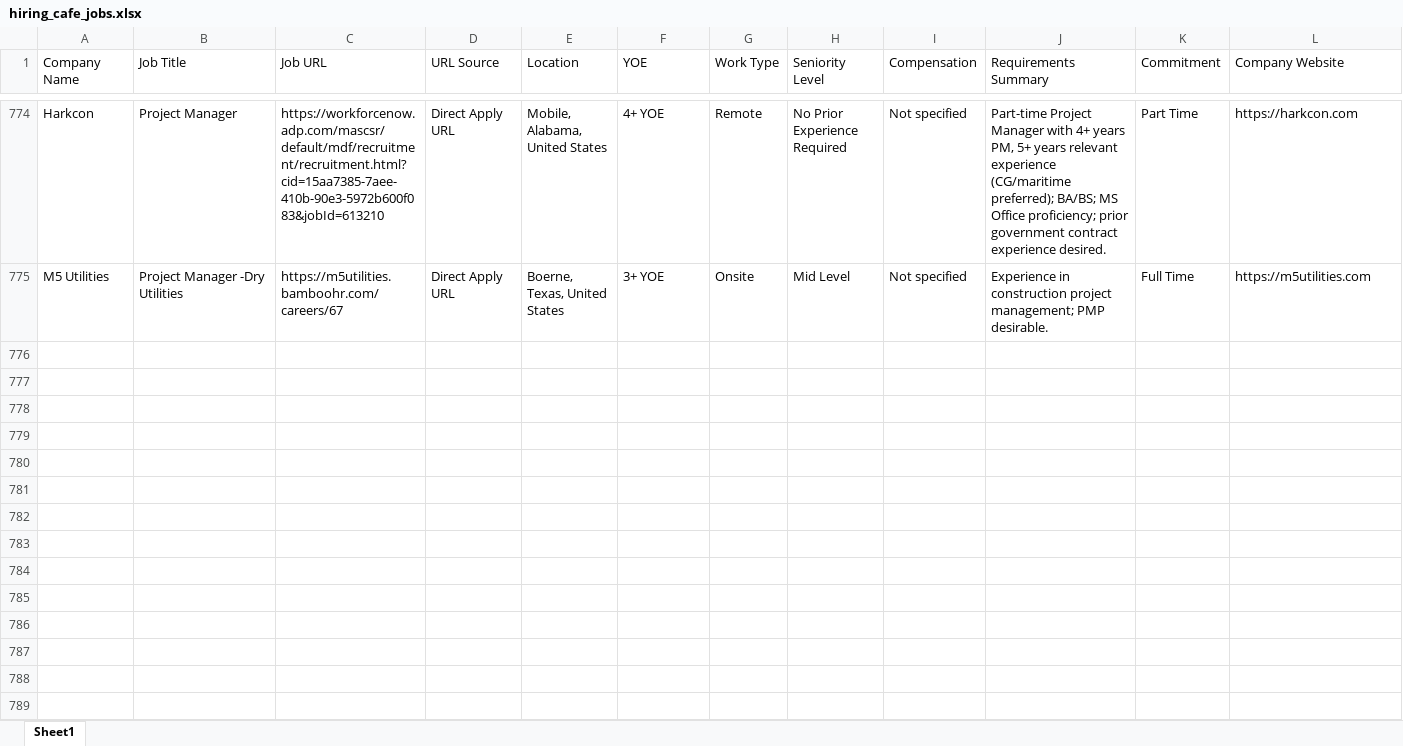
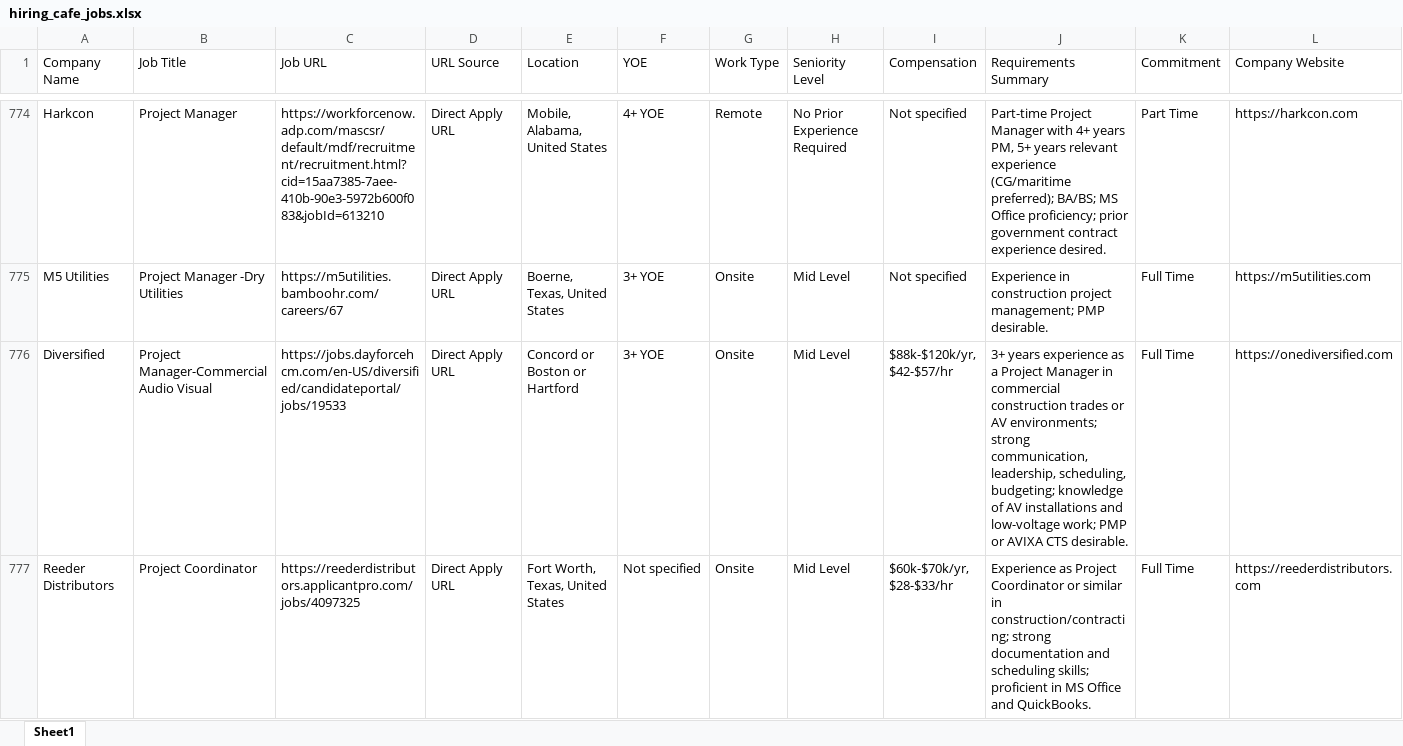
Before and after one commit to Kolla1997/HiringCafeJ, an Excel workbook: hiring_cafe_jobs.xlsx, sheet Sheet1, drawn as a sheet; only a part is shown, gaps mark what is left out; values as stored, in another font and other column widths than the file's, no borders; rows hold the shown columns only; the diff names each change by its address in the sheet, - before the commit and + after, or states it on an @@ line.

```diff
--- a/hiring_cafe_jobs.xlsx (sheet Sheet1)
+++ b/hiring_cafe_jobs.xlsx (sheet Sheet1)
+row 776: Diversified | Project Manager-Commercial Audio Visual | https://jobs.dayforcehcm.com/en-US/diversified/candidateportal/jobs/19533 | Direct Apply URL | Concord or Boston or Hartford | 3+ YOE | Onsite | Mid Level | $88k-$120k/yr, $42-$57/hr | 3+ years experience as a Project Manager in commercial construction trades or AV environments; strong communication, leadership, scheduling, budgeting; knowledge of AV installations and low-voltage work; PMP or AVIXA CTS desirable. | Full Time | https://onediversified.com
+row 777: Reeder Distributors | Project Coordinator | https://reederdistributors.applicantpro.com/jobs/4097325 | Direct Apply URL | Fort Worth, Texas, United States | Not specified | Onsite | Mid Level | $60k-$70k/yr, $28-$33/hr | Experience as Project Coordinator or similar in construction/contracting; strong documentation and scheduling skills; proficient in MS Office and QuickBooks. | Full Time | https://reederdistributors.com
```
